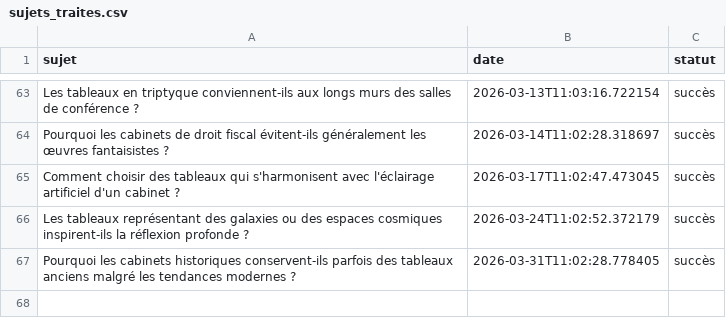
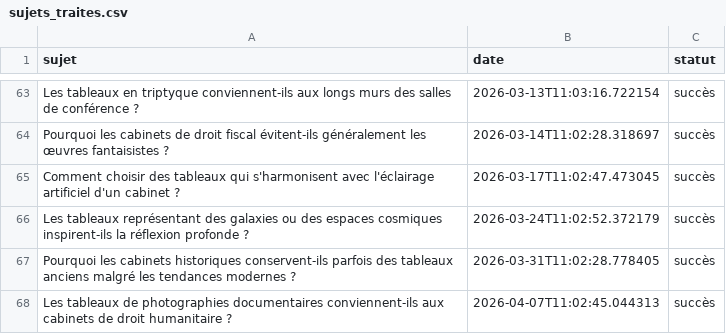
Before and after one commit to Metalosmose21/Cabinet-avocat-3-, a CSV file: sujets_traites.csv, drawn as a sheet; only a part is shown, gaps mark what is left out.

```diff
--- a/sujets_traites.csv
+++ b/sujets_traites.csv
@@ -67 +67,2 @@ Les tableaux représentant des galaxies ou des espaces cosmiques inspirent-ils l
 Pourquoi les cabinets historiques conservent-ils parfois des tableaux anciens malgré les tendances modernes ?,2026-03-31T11:02:28.778405,succès
+Les tableaux de photographies documentaires conviennent-ils aux cabinets de droit humanitaire ?,2026-04-07T11:02:45.044313,succès
```
Also changed, not shown: sujets.csv.
